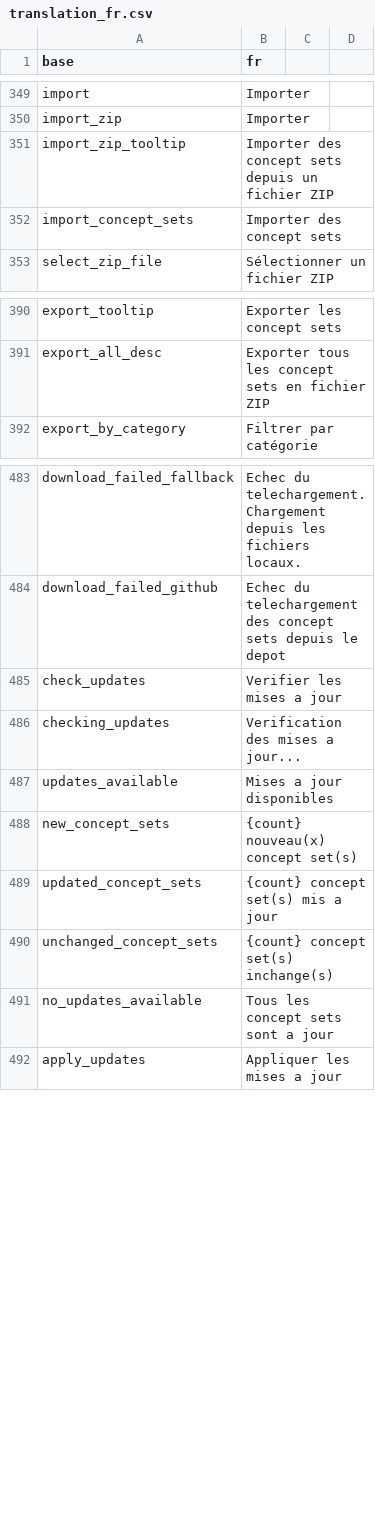
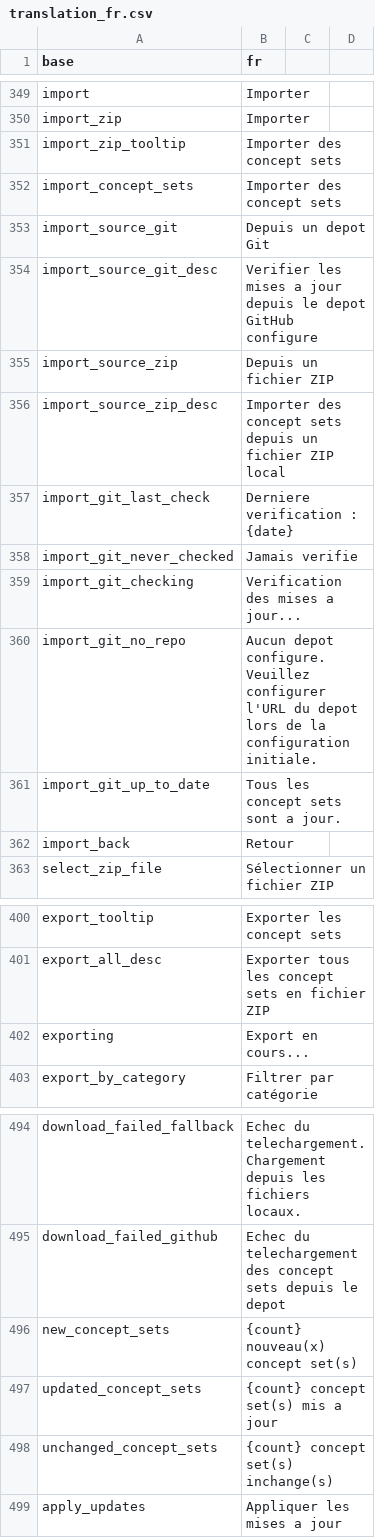
Before and after one commit to indicate-eu/data-dictionary, a CSV file: inst/translations/translation_fr.csv, drawn as a sheet; only a part is shown, gaps mark what is left out.

Commit message:
Merge import modal with check-for-updates and remove old files
- Redesign import modal as two-step flow: Git repo or ZIP file
- Git flow checks for updates via SHA comparison, shows diff table
- Remove separate check_updates button and updates_modal
- Add modal-locked CSS for blocking interaction during operations
- Delete old/ directory and unused files
- Clean up unused translation keys

```diff
--- a/inst/translations/translation_fr.csv
+++ b/inst/translations/translation_fr.csv
@@ -350,4 +350,14 @@ import,Importer
 import_zip,Importer
-import_zip_tooltip,Importer des concept sets depuis un fichier ZIP
+import_zip_tooltip,Importer des concept sets
 import_concept_sets,Importer des concept sets
+import_source_git,Depuis un depot Git
+import_source_git_desc,Verifier les mises a jour depuis le depot GitHub configure
+import_source_zip,Depuis un fichier ZIP
+import_source_zip_desc,Importer des concept sets depuis un fichier ZIP local
+import_git_last_check,Derniere verification : {date}
+import_git_never_checked,Jamais verifie
+import_git_checking,Verification des mises a jour...
+import_git_no_repo,Aucun depot configure. Veuillez configurer l'URL du depot lors de la configuration initiale.
+import_git_up_to_date,Tous les concept sets sont a jour.
+import_back,Retour
 select_zip_file,Sélectionner un fichier ZIP
@@ -391,2 +401,3 @@ export_tooltip,Exporter les concept sets
 export_all_desc,Exporter tous les concept sets en fichier ZIP
+exporting,Export en cours...
 export_by_category,Filtrer par catégorie
@@ -484,5 +495,2 @@ download_failed_fallback,Echec du telechargement. Chargement depuis les fichiers
 download_failed_github,Echec du telechargement des concept sets depuis le depot
-check_updates,Verifier les mises a jour
-checking_updates,Verification des mises a jour...
-updates_available,Mises a jour disponibles
 new_concept_sets,{count} nouveau(x) concept set(s)
@@ -490,3 +498,2 @@ updated_concept_sets,{count} concept set(s) mis a jour
 unchanged_concept_sets,{count} concept set(s) inchange(s)
-no_updates_available,Tous les concept sets sont a jour
 apply_updates,Appliquer les mises a jour
```
Also changed, not shown: inst/translations/translation_en.csv, 54 other files.
